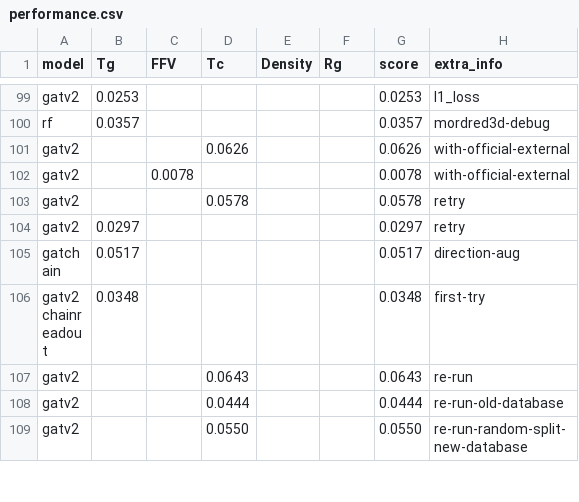
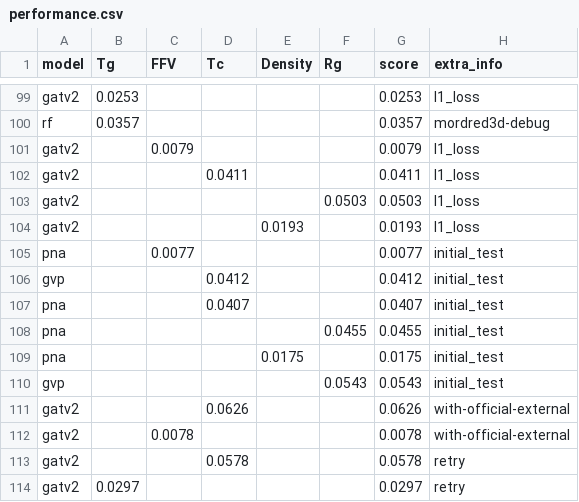
Before and after one commit to fate1997/polymon, a CSV file: performance.csv, drawn as a sheet; only a part is shown, gaps mark what is left out; the shorter side is filled out with more unchanged rows; the diff names each change by its address in the sheet, - before the commit and + after, or states it on an @@ line.

Commit message:
update the performance in CX3-Phase2

```diff
--- a/performance.csv
+++ b/performance.csv
+row 101: gatv2 |  | 0.0079 |  |  |  | 0.0079 | l1_loss
+row 102: gatv2 |  |  | 0.0411 |  |  | 0.0411 | l1_loss
+row 103: gatv2 |  |  |  |  | 0.0503 | 0.0503 | l1_loss
+row 104: gatv2 |  |  |  | 0.0193 |  | 0.0193 | l1_loss
+row 105: pna |  | 0.0077 |  |  |  | 0.0077 | initial_test
+row 106: gvp |  |  | 0.0412 |  |  | 0.0412 | initial_test
+row 107: pna |  |  | 0.0407 |  |  | 0.0407 | initial_test
+row 108: pna |  |  |  |  | 0.0455 | 0.0455 | initial_test
+row 109: pna |  |  |  | 0.0175 |  | 0.0175 | initial_test
+row 110: gvp |  |  |  |  | 0.0543 | 0.0543 | initial_test
```
